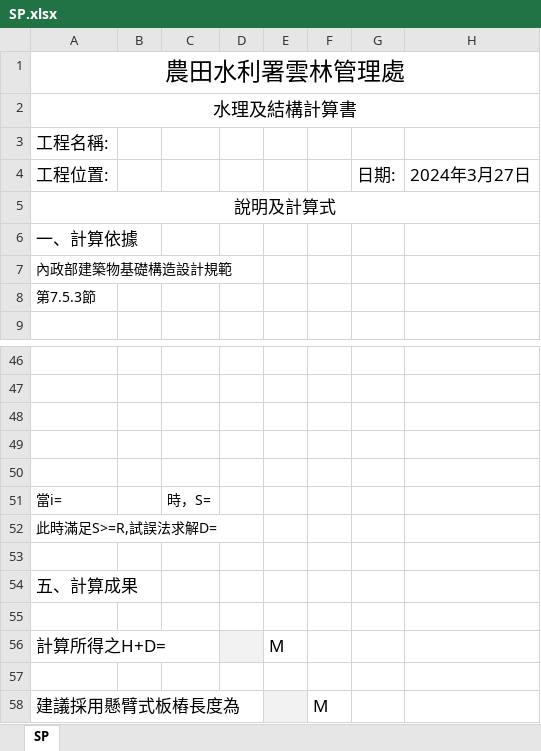
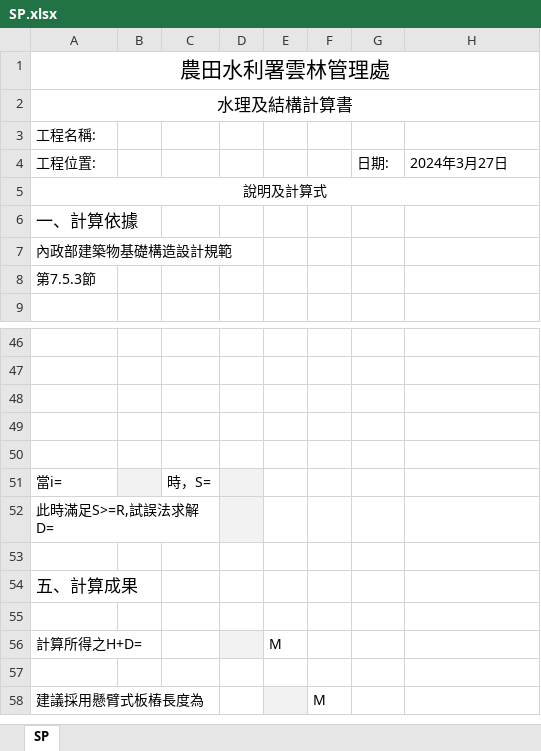
Before and after one commit to HankLin1995/st_xls2, an Excel workbook: template/SP.xlsx, sheet SP, drawn as a sheet; only a part is shown, gaps mark what is left out; values as stored, in another font and other column widths than the file's, no borders; charts and pictures not drawn; the diff names each change by its address in the sheet, - before the commit and + after, or states it on an @@ line.

Commit message:
update SP.xlsx and add report information

```diff
--- a/template/SP.xlsx (sheet SP)
+++ b/template/SP.xlsx (sheet SP)
@@ A1:A5 text size: smaller @@
@@ G4:H4 text size: smaller @@
-B51 fill: none
+B51 fill: #F2F2F2
-D51:D52 fill: none
+D51:D52 fill: #F2F2F2
@@ A56 text size: smaller @@
@@ E56 text size: smaller @@
@@ A58 text size: smaller @@
@@ F58 text size: smaller @@
```
Also changed, not shown: charts or pictures, 4 other files.
